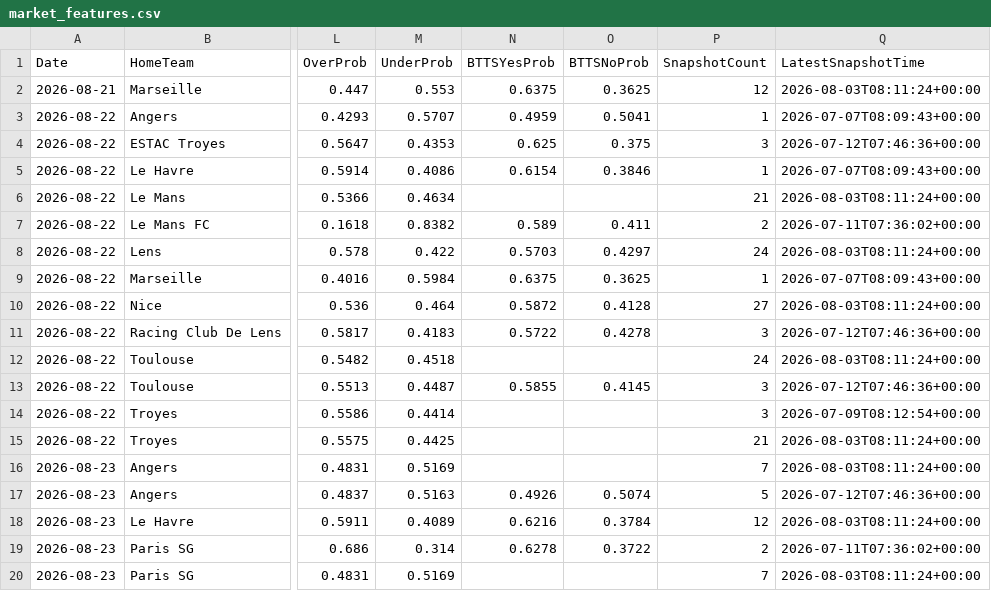
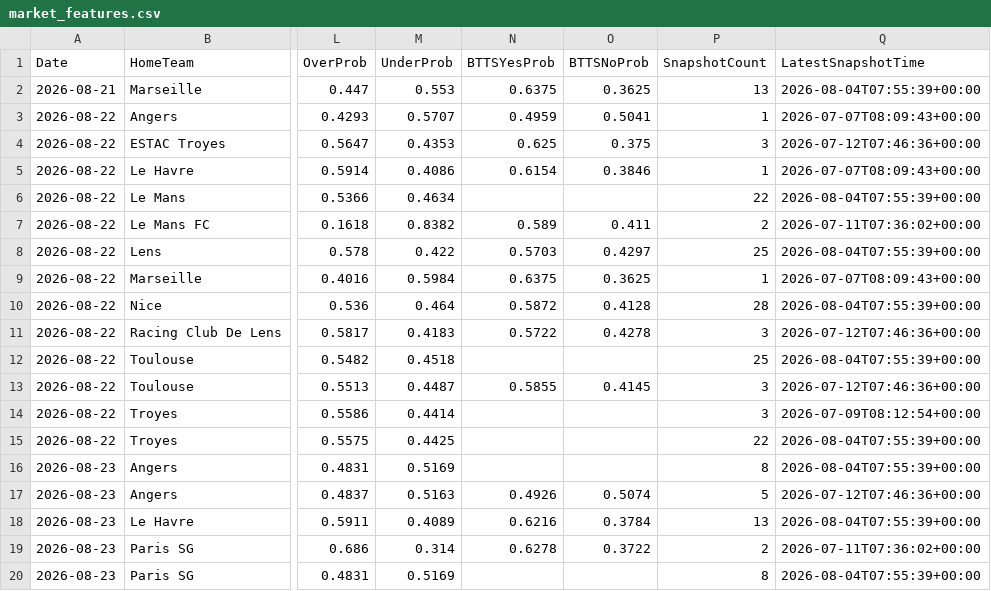
Before and after one commit to gmalbert/ligue-1, a CSV file: data_files/model_features/market_features.csv, drawn as a sheet; only a part is shown, gaps mark what is left out; the diff names each change by its address in the sheet, - before the commit and + after, or states it on an @@ line.

```diff
--- a/data_files/model_features/market_features.csv
+++ b/data_files/model_features/market_features.csv
-P2 (SnapshotCount): 12
+P2 (SnapshotCount): 13
-Q2 (LatestSnapshotTime): 2026-08-03T08:11:24+00:00
+Q2 (LatestSnapshotTime): 2026-08-04T07:55:39+00:00
-P6 (SnapshotCount): 21
+P6 (SnapshotCount): 22
-Q6 (LatestSnapshotTime): 2026-08-03T08:11:24+00:00
+Q6 (LatestSnapshotTime): 2026-08-04T07:55:39+00:00
-P8 (SnapshotCount): 24
+P8 (SnapshotCount): 25
-Q8 (LatestSnapshotTime): 2026-08-03T08:11:24+00:00
+Q8 (LatestSnapshotTime): 2026-08-04T07:55:39+00:00
-P10 (SnapshotCount): 27
+P10 (SnapshotCount): 28
-Q10 (LatestSnapshotTime): 2026-08-03T08:11:24+00:00
+Q10 (LatestSnapshotTime): 2026-08-04T07:55:39+00:00
-P12 (SnapshotCount): 24
+P12 (SnapshotCount): 25
-Q12 (LatestSnapshotTime): 2026-08-03T08:11:24+00:00
+Q12 (LatestSnapshotTime): 2026-08-04T07:55:39+00:00
-P15 (SnapshotCount): 21
+P15 (SnapshotCount): 22
-Q15:Q16 (LatestSnapshotTime): 2026-08-03T08:11:24+00:00
+Q15:Q16 (LatestSnapshotTime): 2026-08-04T07:55:39+00:00
-P16 (SnapshotCount): 7
+P16 (SnapshotCount): 8
-P18 (SnapshotCount): 12
+P18 (SnapshotCount): 13
-Q18 (LatestSnapshotTime): 2026-08-03T08:11:24+00:00
+Q18 (LatestSnapshotTime): 2026-08-04T07:55:39+00:00
-P20 (SnapshotCount): 7
+P20 (SnapshotCount): 8
-Q20 (LatestSnapshotTime): 2026-08-03T08:11:24+00:00
+Q20 (LatestSnapshotTime): 2026-08-04T07:55:39+00:00
```
Also changed, not shown: data_files/predictions_log.csv, models/poisson_strengths.csv, 7 other files.
